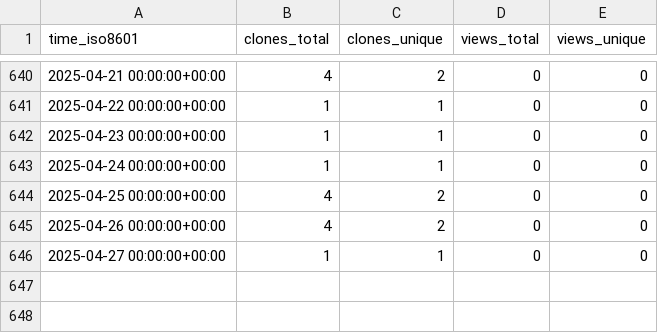
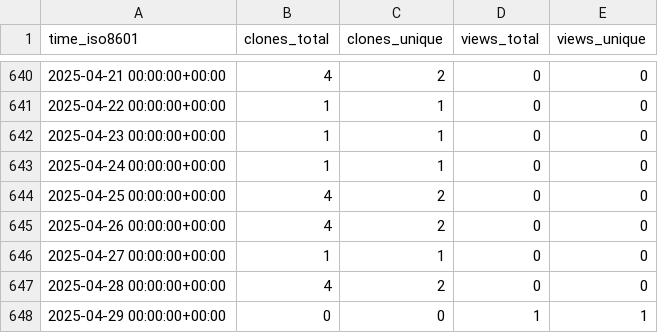
Before and after one commit to vandan-revanur/pychemovality, a CSV file: vandan-revanur/pychemovality/ghrs-data/views_clones_aggregate.csv, drawn as a sheet; only a part is shown, gaps mark what is left out.

```diff
--- a/vandan-revanur/pychemovality/ghrs-data/views_clones_aggregate.csv
+++ b/vandan-revanur/pychemovality/ghrs-data/views_clones_aggregate.csv
@@ -646 +646,3 @@ time_iso8601,clones_total,clones_unique,views_total,views_unique
 2025-04-27 00:00:00+00:00,1,1,0,0
+2025-04-28 00:00:00+00:00,4,2,0,0
+2025-04-29 00:00:00+00:00,0,0,1,1
```
Also changed, not shown: 1 other file.
